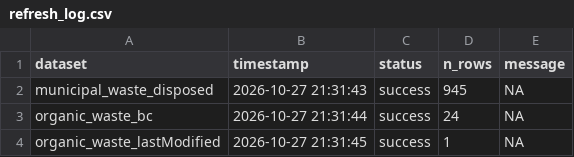
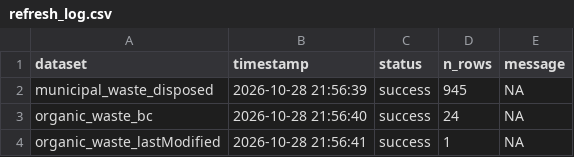
Before and after one commit to TOTA-git/TOTA-Solid-Waste-Dashboard, a CSV file: data/cache/refresh_log.csv, drawn as a sheet.

```diff
--- a/data/cache/refresh_log.csv
+++ b/data/cache/refresh_log.csv
@@ -1,4 +1,4 @@
 dataset,timestamp,status,n_rows,message
-municipal_waste_disposed,2026-10-27 21:31:43,success,945,NA
-organic_waste_bc,2026-10-27 21:31:44,success,24,NA
-organic_waste_lastModified,2026-10-27 21:31:45,success,1,NA
+municipal_waste_disposed,2026-10-28 21:56:39,success,945,NA
+organic_waste_bc,2026-10-28 21:56:40,success,24,NA
+organic_waste_lastModified,2026-10-28 21:56:41,success,1,NA
```
Also changed, not shown: 1 other file.
